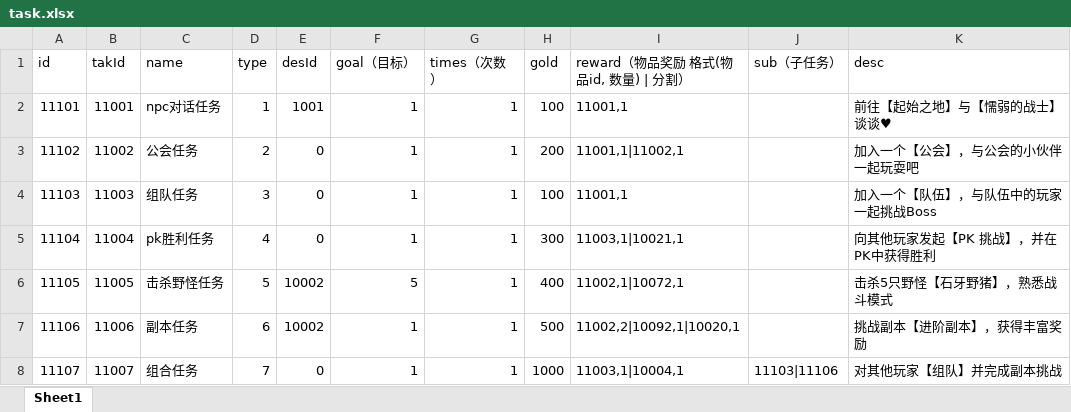
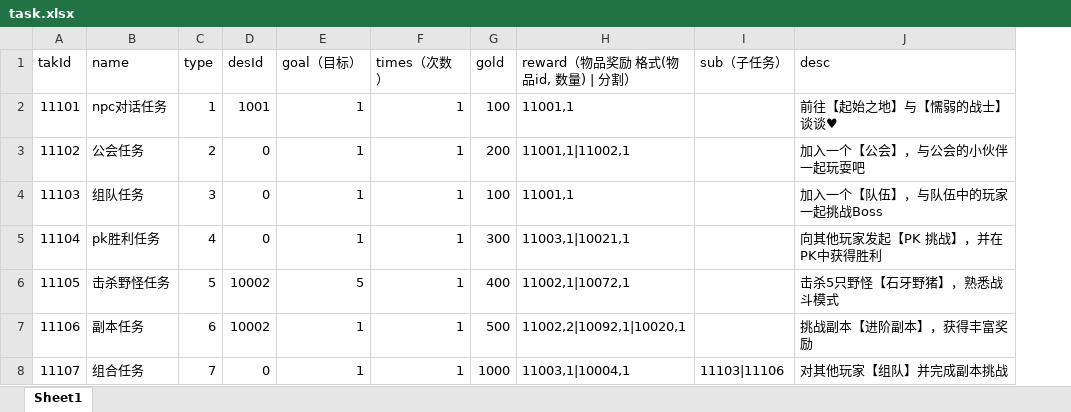
Before and after one commit to Heiku/gameserver, an Excel workbook: src/main/resources/csv/task.xlsx, sheet Sheet1, drawn as a sheet; values as stored, in another font and other column widths than the file's, no borders; the diff names each change by its address in the sheet, - before the commit and + after, or states it on an @@ line.

```diff
--- a/src/main/resources/csv/task.xlsx (sheet Sheet1)
+++ b/src/main/resources/csv/task.xlsx (sheet Sheet1)
-column B (takId), rows 2-8: 11001 | 11002 | 11003 | 11004 | 11005 | 11006 | 11007
-A1: id
+A1: takId
```
Also changed, not shown: 29 other files.
